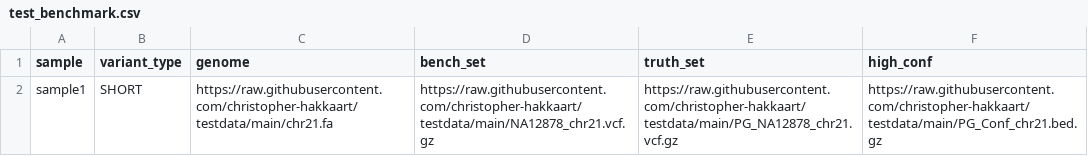
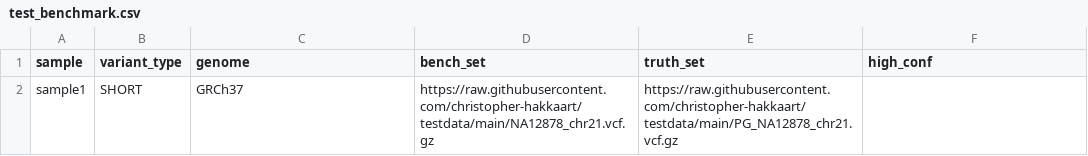
Before and after one commit to christopher-hakkaart/testdata, a CSV file: test_benchmark.csv, drawn as a sheet.

Commit message:
Update test_benchmark.csv

```diff
--- a/test_benchmark.csv
+++ b/test_benchmark.csv
@@ -1,2 +1,2 @@
 sample,variant_type,genome,bench_set,truth_set,high_conf
-sample1,SHORT,https://raw.githubusercontent.com/christopher-hakkaart/testdata/main/chr21.fa,https://raw.githubusercontent.com/christopher-hakkaart/testdata/main/NA12878_chr21.vcf.gz,https://raw.githubusercontent.com/christopher-hakkaart/testdata/main/PG_NA12878_chr21.vcf.gz,https://raw.githubusercontent.com/christopher-hakkaart/testdata/main/PG_Conf_chr21.bed.gz
+sample1,SHORT,GRCh37,https://raw.githubusercontent.com/christopher-hakkaart/testdata/main/NA12878_chr21.vcf.gz,https://raw.githubusercontent.com/christopher-hakkaart/testdata/main/PG_NA12878_chr21.vcf.gz,
```
